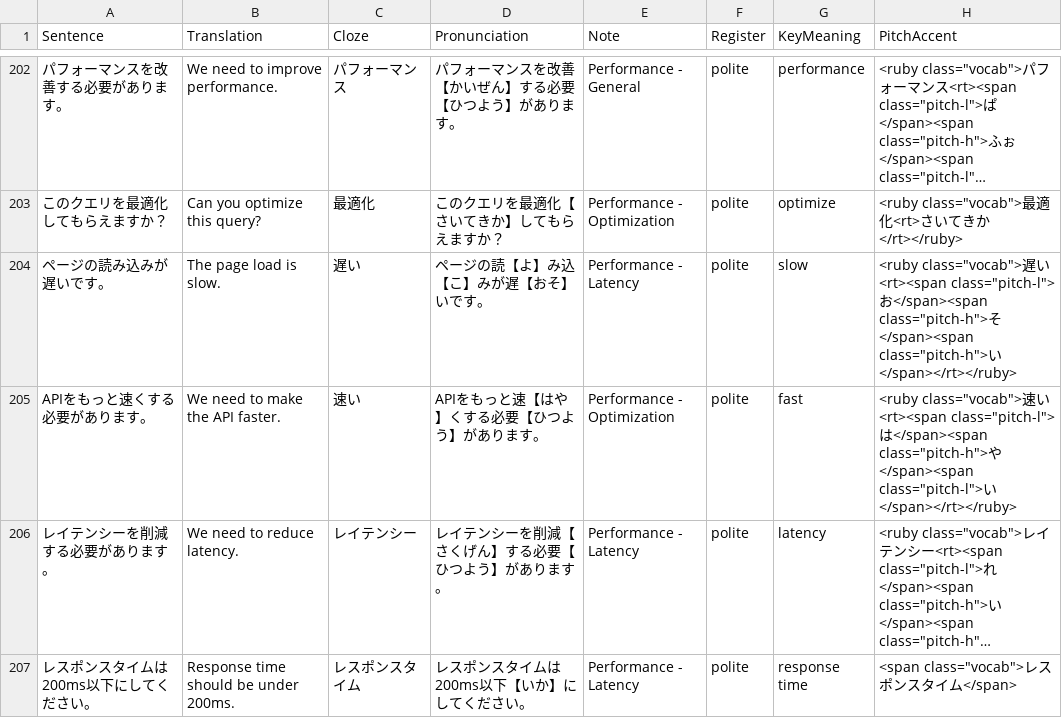
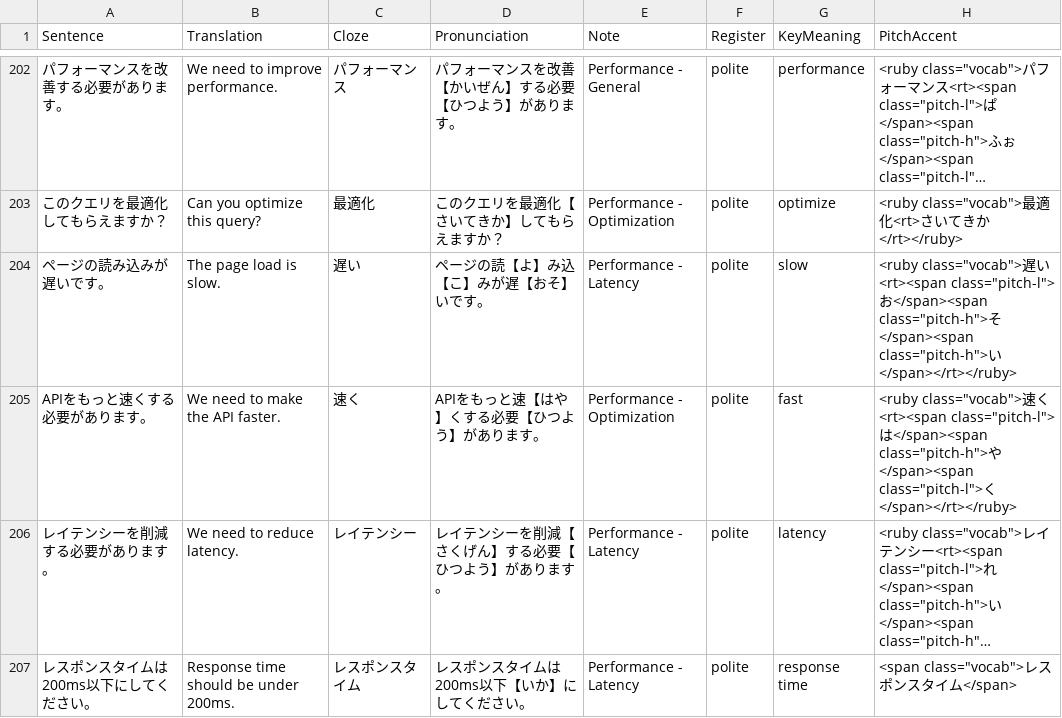
Before and after one commit to KakkoiDev/nihongo-it-anki, a CSV file: decks/it-vocab/tier3-vocabulary.csv, drawn as a sheet; only a part is shown, gaps mark what is left out; long unchanged cells end in …; the diff names each change by its address in the sheet, - before the commit and + after, or states it on an @@ line.

```diff
--- a/decks/it-vocab/tier3-vocabulary.csv
+++ b/decks/it-vocab/tier3-vocabulary.csv
-C205 (Cloze): 速い
+C205 (Cloze): 速く
-H205 (PitchAccent): …class="vocab">速い<rt><span class="pitch-l">は</span><span class="pitch-h">や</span><span class="pitch-l">い</span></rt></ruby>
+H205 (PitchAccent): …class="vocab">速く<rt><span class="pitch-l">は</span><span class="pitch-h">や</span><span class="pitch-l">く</span></rt></ruby>
```
Also changed, not shown: decks/it-vocab/tier4-vocabulary.csv, decks/it-vocab/tier6-vocabulary.csv, 2 other files.
